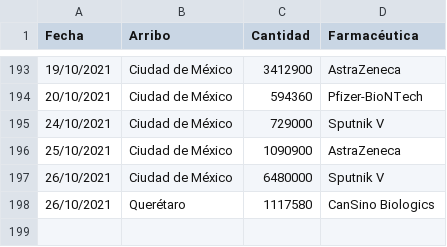
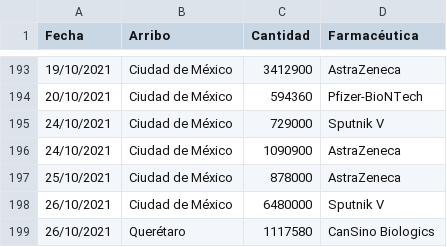
Before and after one commit to fdealbam/Vacunas, a CSV file: vacunasreport.csv, drawn as a sheet; only a part is shown, gaps mark what is left out.

Commit message:
Update vacunasreport.csv

```diff
--- a/vacunasreport.csv
+++ b/vacunasreport.csv
@@ -195,3 +195,4 @@ Fecha,Arribo,Cantidad,Farmacéutica
 24/10/2021,Ciudad de México,729000,Sputnik V
-25/10/2021,Ciudad de México,1090900,AstraZeneca
+24/10/2021,Ciudad de México,1090900,AstraZeneca
+25/10/2021,Ciudad de México,878000,AstraZeneca
 26/10/2021,Ciudad de México,6480000,Sputnik V
```
